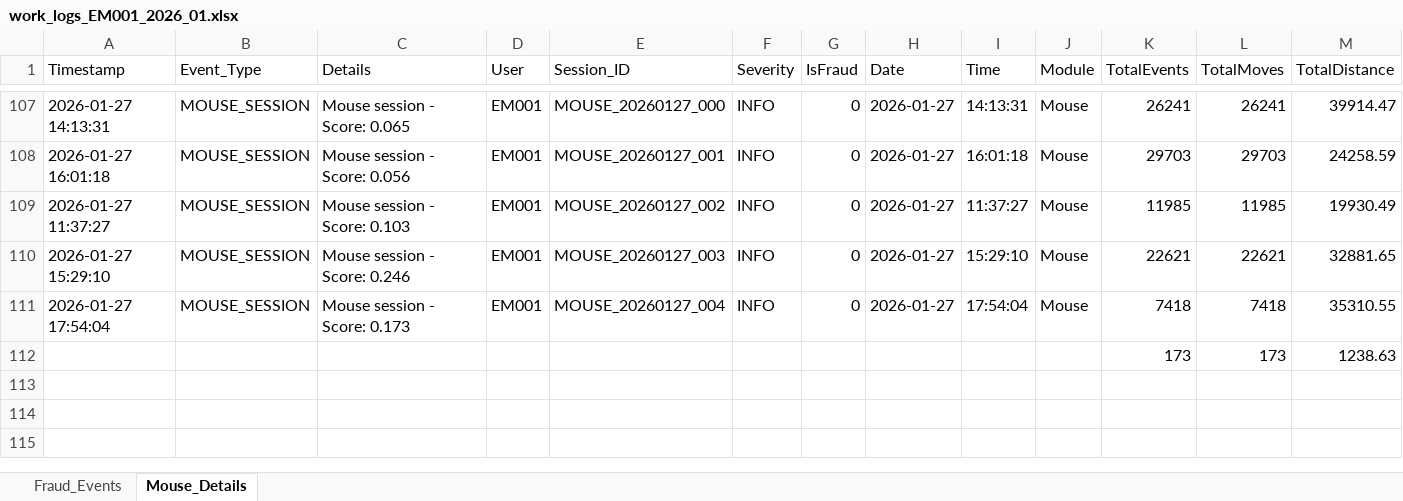
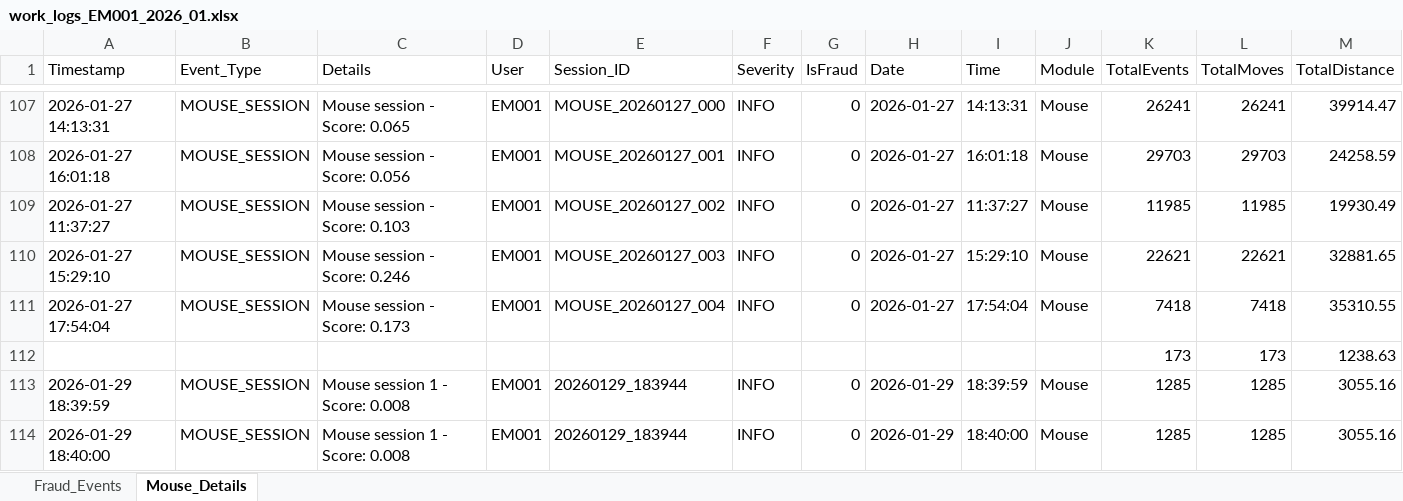
Before and after one commit to nhidqk24411-tech/IAP_SAP, an Excel workbook: Saved_file/EM001/2026_01/work_logs_EM001_2026_01.xlsx, sheet Mouse_Details, drawn as a sheet; only a part is shown, gaps mark what is left out; values as stored, in another font and other column widths than the file's, no borders; rows hold the shown columns only; the diff names each change by its address in the sheet, - before the commit and + after, or states it on an @@ line.

```diff
--- a/Saved_file/EM001/2026_01/work_logs_EM001_2026_01.xlsx (sheet Mouse_Details)
+++ b/Saved_file/EM001/2026_01/work_logs_EM001_2026_01.xlsx (sheet Mouse_Details)
+row 113: 2026-01-29 18:39:59 | MOUSE_SESSION | Mouse session 1 - Score: 0.008 | EM001 | 20260129_183944 | INFO | 0 | 2026-01-29 | 18:39:59 | Mouse | 1285 | 1285 | 3055.16
+row 114: 2026-01-29 18:40:00 | MOUSE_SESSION | Mouse session 1 - Score: 0.008 | EM001 | 20260129_183944 | INFO | 0 | 2026-01-29 | 18:40:00 | Mouse | 1285 | 1285 | 3055.16
```
Also changed, not shown: 20 other files.
